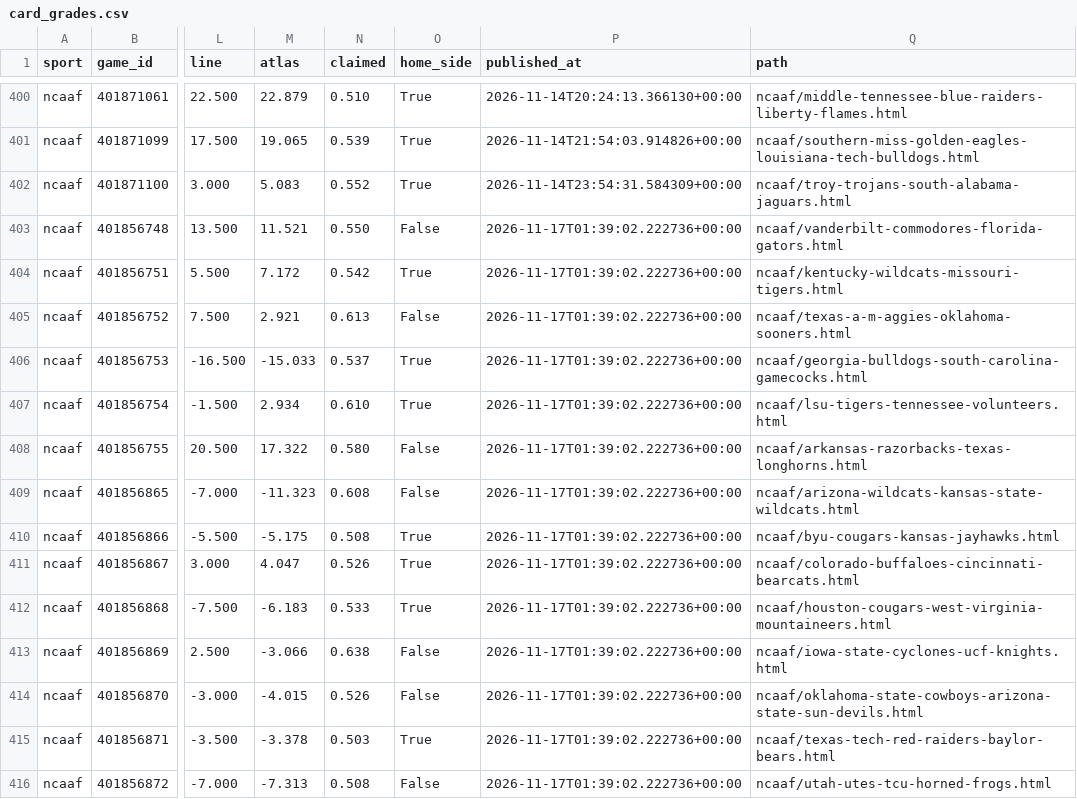
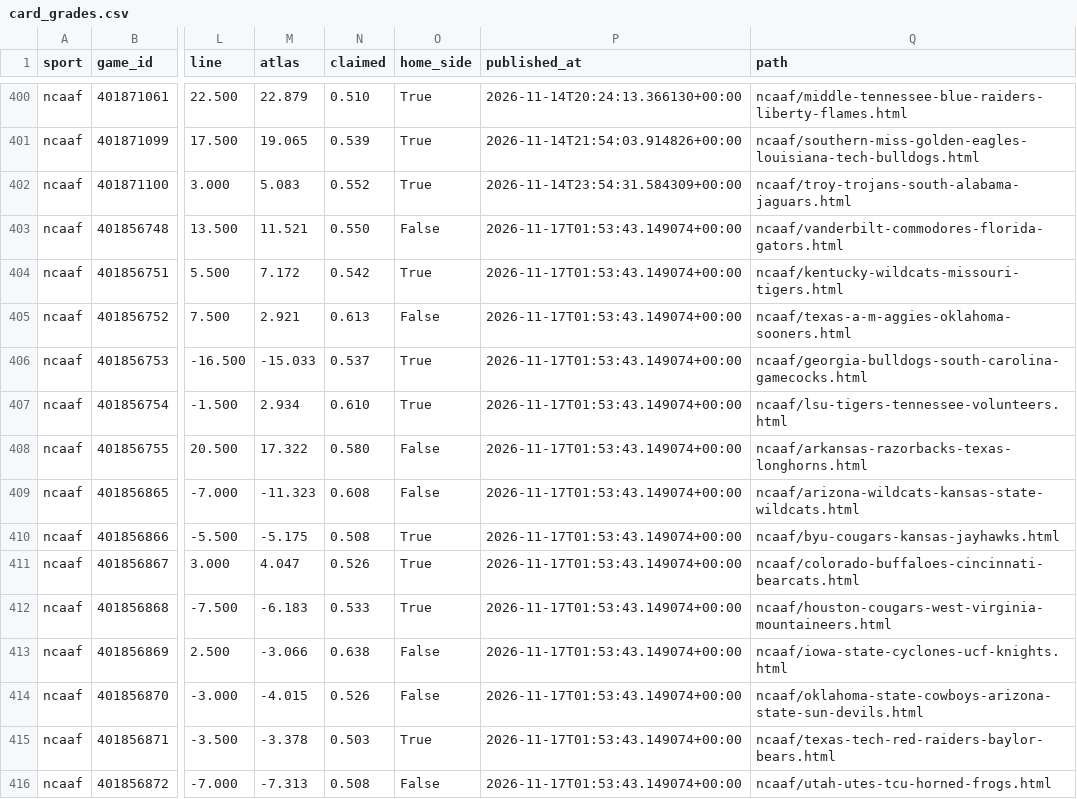
Before and after one commit to EdgeCash/Atlas, a CSV file: tracking/card_grades.csv, drawn as a sheet; only a part is shown, gaps mark what is left out; the diff covers the shown part only; the diff names each change by its address in the sheet, - before the commit and + after, or states it on an @@ line.

```diff
--- a/tracking/card_grades.csv
+++ b/tracking/card_grades.csv
-P403:P416 (published_at): 2026-11-17T01:39:02.222736+00:00
+P403:P416 (published_at): 2026-11-17T01:53:43.149074+00:00
```
Also changed, not shown: 65 edited cells elsewhere in this file, tracking/games.csv, tracking/runs.csv, 11 other files.
